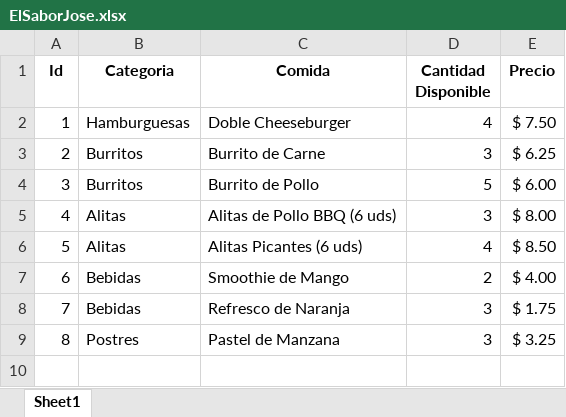
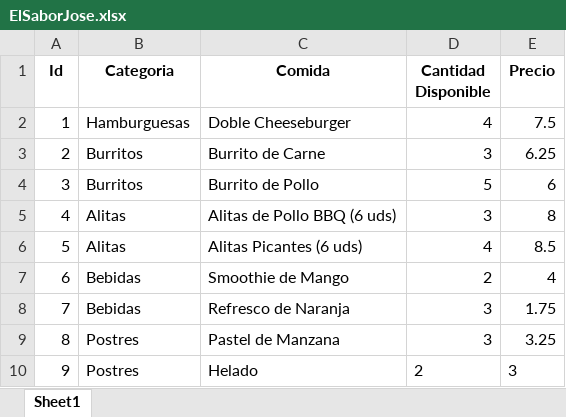
Before and after one commit to pjosed/EDD2, an Excel workbook: Files/ElSaborJose.xlsx, sheet Sheet1, drawn as a sheet; values as stored, in another font and other column widths than the file's, no borders; table styles not drawn; the diff names each change by its address in the sheet, - before the commit and + after, or states it on an @@ line.

```diff
--- a/Files/ElSaborJose.xlsx (sheet Sheet1)
+++ b/Files/ElSaborJose.xlsx (sheet Sheet1)
-E2 (Precio): $ 7.50
+E2 (Precio): 7.5
-E3 (Precio): $ 6.25
+E3 (Precio): 6.25
-E4 (Precio): $ 6.00
+E4 (Precio): 6
-E5 (Precio): $ 8.00
+E5 (Precio): 8
-E6 (Precio): $ 8.50
+E6 (Precio): 8.5
-E7 (Precio): $ 4.00
+E7 (Precio): 4
-E8 (Precio): $ 1.75
+E8 (Precio): 1.75
-E9 (Precio): $ 3.25
+E9 (Precio): 3.25
+row 10: 9 | Postres | Helado | 2 | 3
```
Also changed, not shown: 1 other file.
